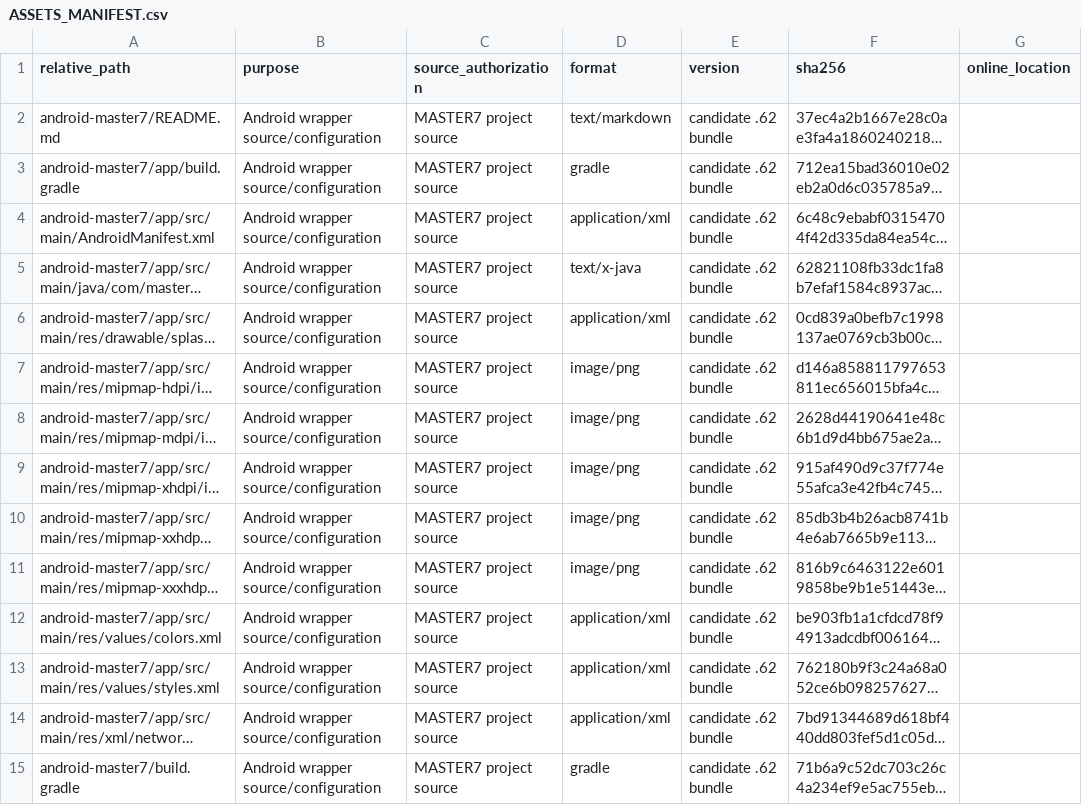
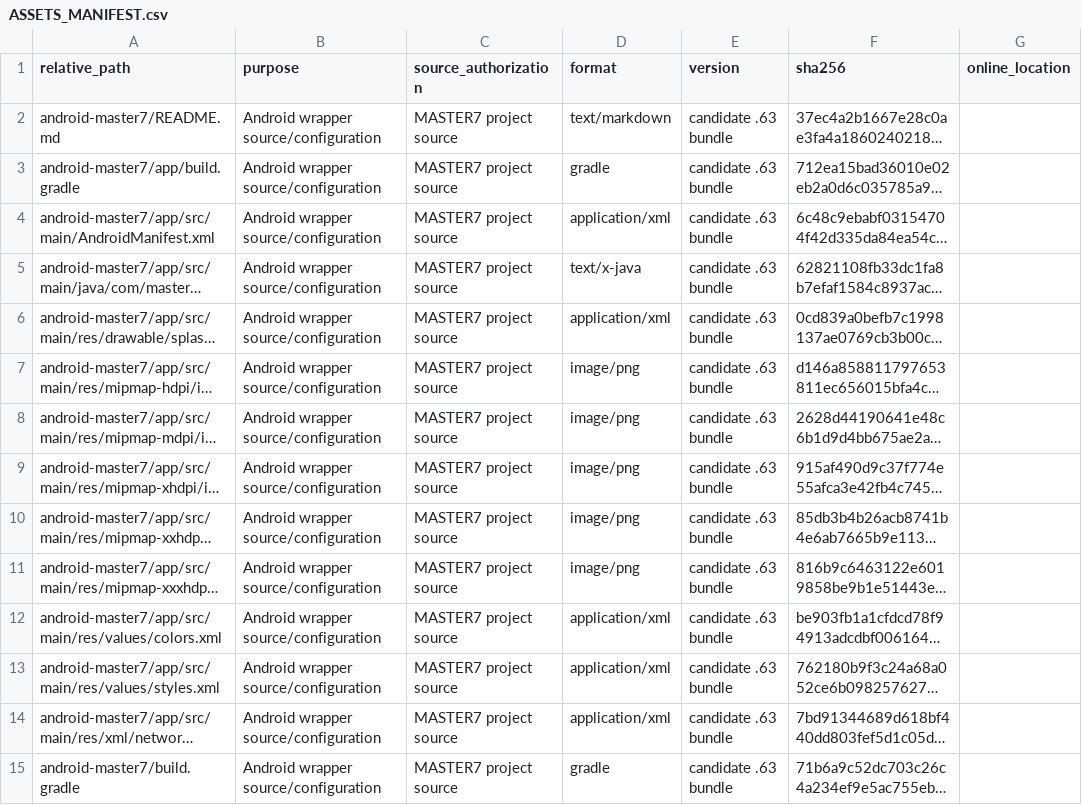
Before and after one commit to jackysim47-star/master7, a CSV file: docs/ASSETS_MANIFEST.csv, drawn as a sheet; only a part is shown; long unchanged cells end in …; the diff covers the shown part only; the diff names each change by its address in the sheet, - before the commit and + after, or states it on an @@ line.

```diff
--- a/docs/ASSETS_MANIFEST.csv
+++ b/docs/ASSETS_MANIFEST.csv
-E2:E15 (version): candidate .62 bundle
+E2:E15 (version): candidate .63 bundle
```
Also changed, not shown: 45 edited cells elsewhere in this file, docs/PAYMENTS_ACCEPTANCE.csv, 13 other files.
